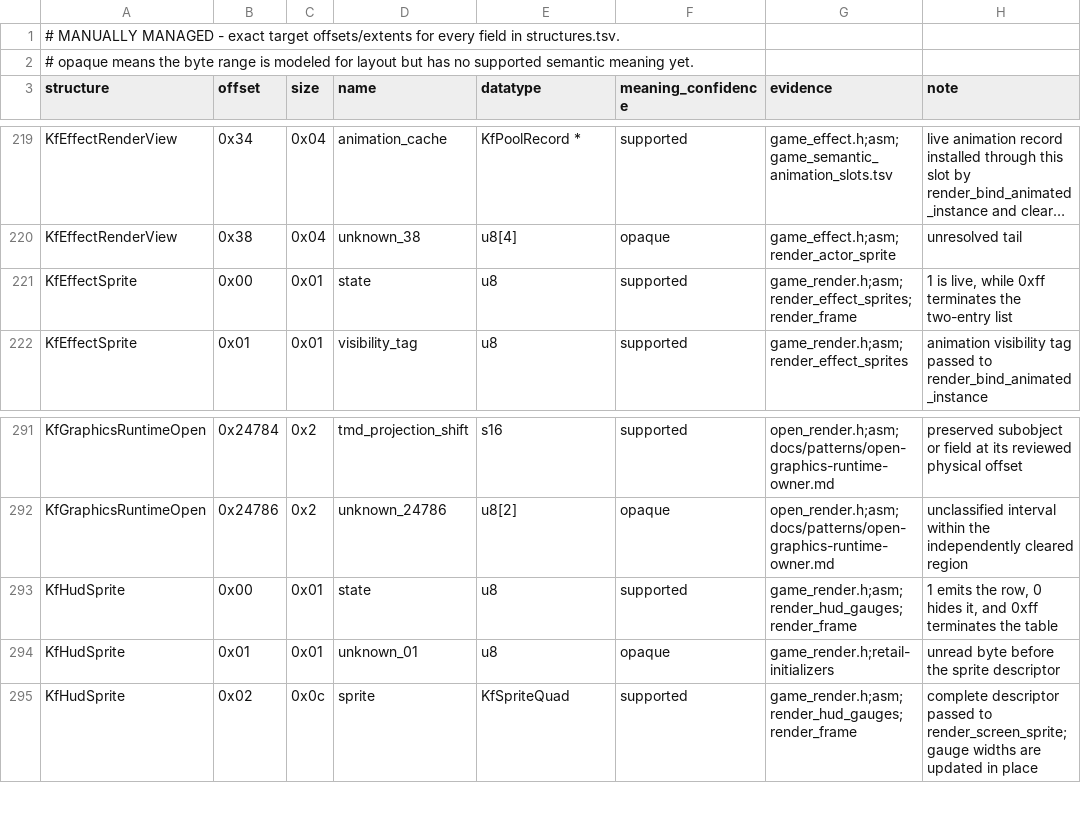
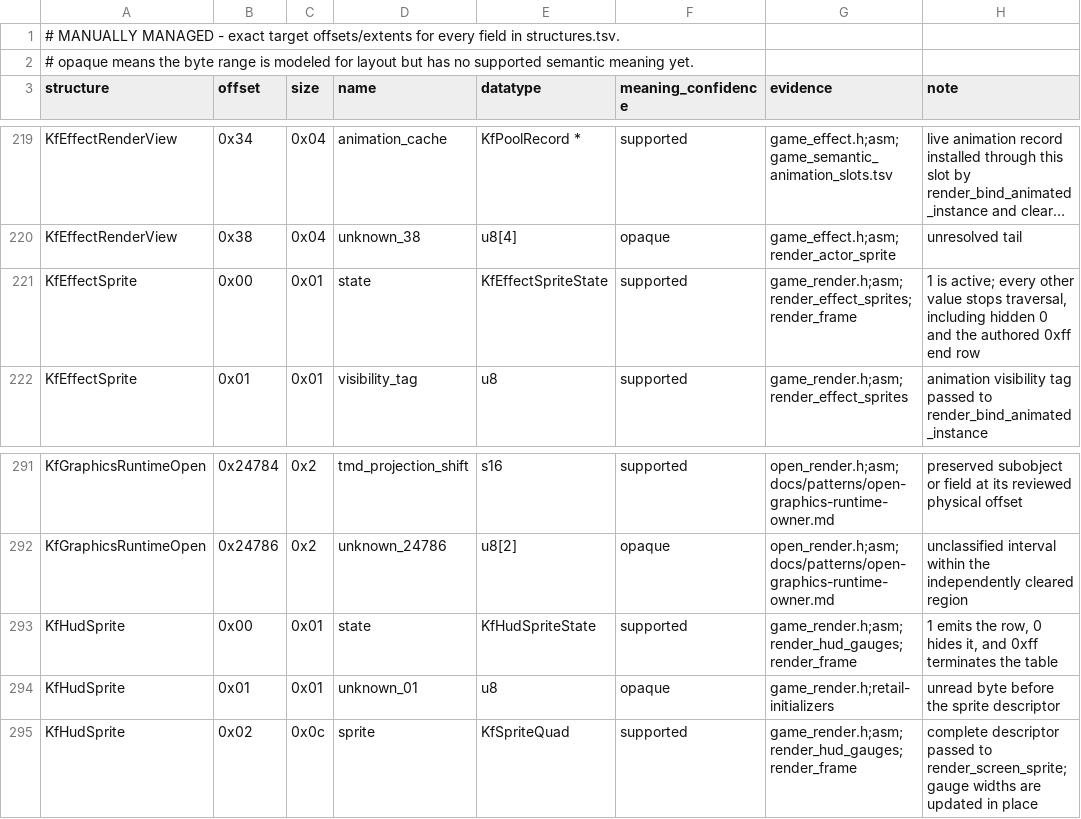
Before and after one commit to sushi-shi/kings-field-decomp, a TSV file: config/retail/structure_fields.tsv, drawn as a sheet; only a part is shown, gaps mark what is left out; long unchanged cells end in …; the diff names each change by its address in the sheet, - before the commit and + after, or states it on an @@ line.

Commit message:
types: separate HUD and effect sprite states

```diff
--- a/config/retail/structure_fields.tsv
+++ b/config/retail/structure_fields.tsv
-E221 (datatype): u8
+E221 (datatype): KfEffectSpriteState
-H221 (note): 1 is live, while 0xff terminates the two-entry list
+H221 (note): 1 is active; every other value stops traversal, including hidden 0 and the authored 0xff end row
-E293 (datatype): u8
+E293 (datatype): KfHudSpriteState
```
Also changed, not shown: 10 other files.
